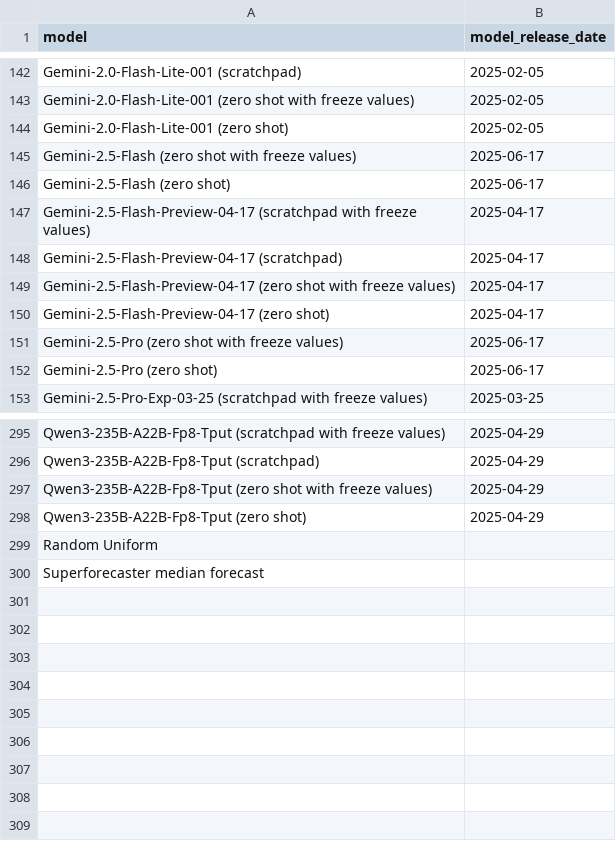
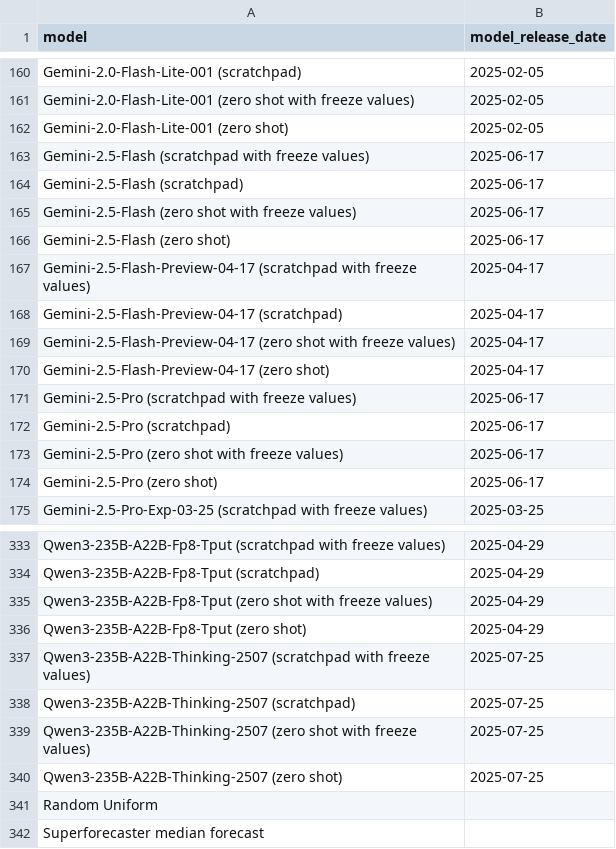
Before and after one commit to forecastingresearch/forecastbench, a CSV file: src/leaderboard/model_release_dates.csv, drawn as a sheet; only a part is shown, gaps mark what is left out; the diff covers the shown part only; the diff names each change by its address in the sheet, - before the commit and + after, or states it on an @@ line.

```diff
--- a/src/leaderboard/model_release_dates.csv
+++ b/src/leaderboard/model_release_dates.csv
+row 163: Gemini-2.5-Flash (scratchpad with freeze values) | 2025-06-17
+row 164: Gemini-2.5-Flash (scratchpad) | 2025-06-17
+row 171: Gemini-2.5-Pro (scratchpad with freeze values) | 2025-06-17
+row 172: Gemini-2.5-Pro (scratchpad) | 2025-06-17
+row 337: Qwen3-235B-A22B-Thinking-2507 (scratchpad with freeze values) | 2025-07-25
+row 338: Qwen3-235B-A22B-Thinking-2507 (scratchpad) | 2025-07-25
+row 339: Qwen3-235B-A22B-Thinking-2507 (zero shot with freeze values) | 2025-07-25
+row 340: Qwen3-235B-A22B-Thinking-2507 (zero shot) | 2025-07-25
```
Also changed, not shown: 34 added rows elsewhere in this file, 5 other files.
